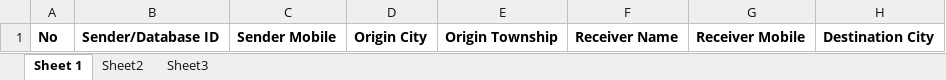
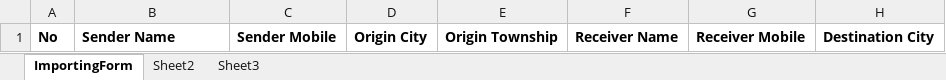
Before and after one commit to AungAungOo2/BeeXprssWebStaging, an Excel workbook: dist/DraftAWBImport_BeeXprss.xlsx, sheet ImportingForm, drawn as a sheet; only a part is shown; values as stored, in another font and other column widths than the file's, no borders; charts and pictures not drawn; the diff names each change by its address in the sheet, - before the commit and + after, or states it on an @@ line.

Commit message:
[MODIFY]calculate net total in statement and change import excel file

```diff
--- a/dist/DraftAWBImport_BeeXprss.xlsx (sheet ImportingForm)
+++ b/dist/DraftAWBImport_BeeXprss.xlsx (sheet ImportingForm)
-sheet tab: Sheet 1
+sheet tab: ImportingForm
-B1: Sender/Database ID
+B1: Sender Name
```
Also changed, not shown: charts or pictures, src/componets/res/files/DraftAWBImport_BeeXprss.xlsx, 4 other files.
